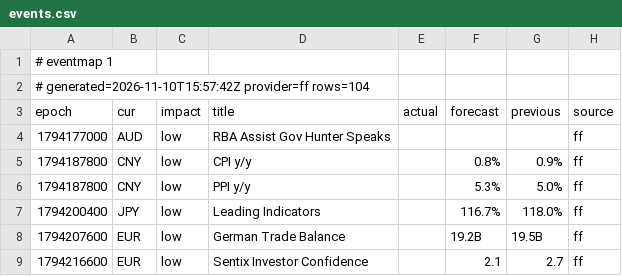
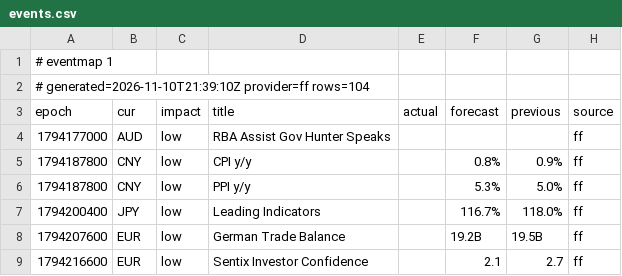
Before and after one commit to excalibur003/eventmap, a CSV file: feed/events.csv, drawn as a sheet; only a part is shown.

Commit message:
feed 2026-11-10T21:39:10Z

```diff
--- a/feed/events.csv
+++ b/feed/events.csv
@@ -1,3 +1,3 @@
 # eventmap 1
-# generated=2026-11-10T15:57:42Z provider=ff rows=104
+# generated=2026-11-10T21:39:10Z provider=ff rows=104
 epoch|cur|impact|title|actual|forecast|previous|source
```
